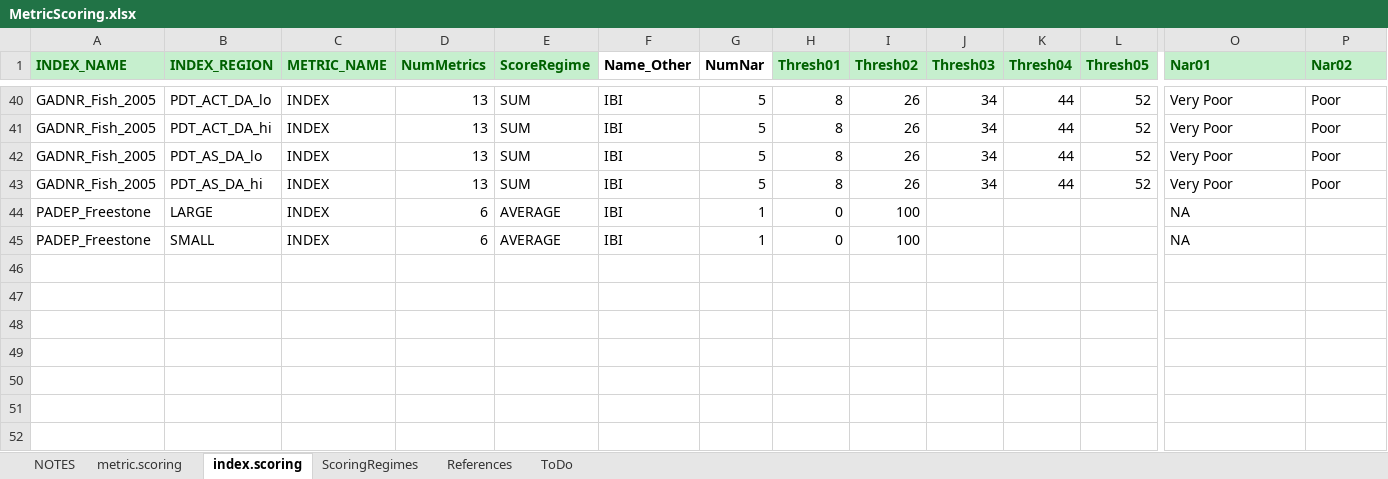
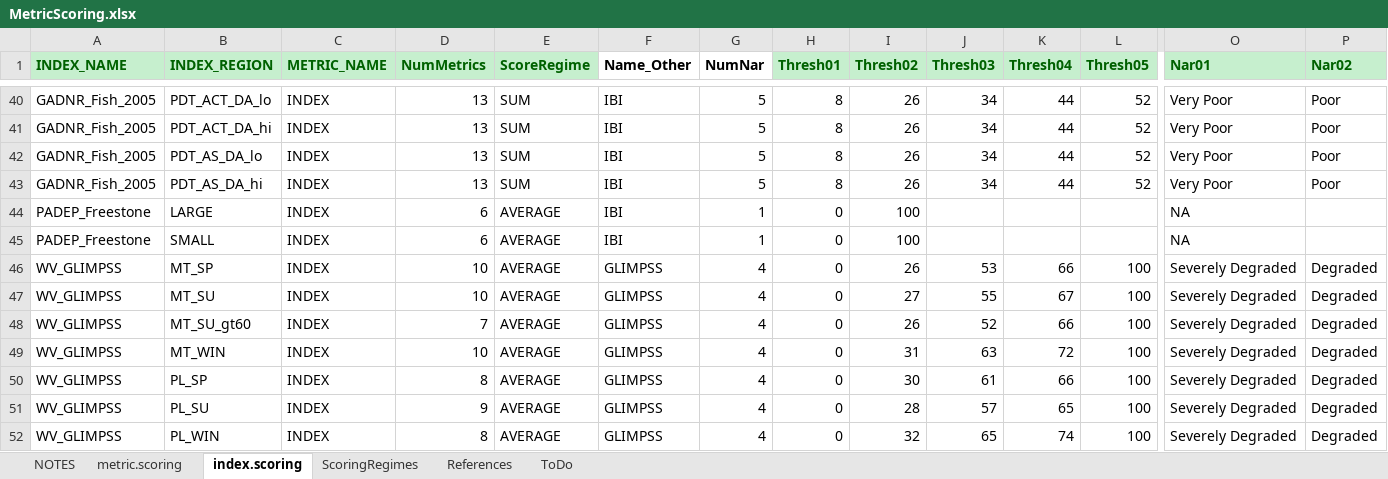
Before and after one commit to leppott/BioMonTools, an Excel workbook: inst/extdata/MetricScoring.xlsx, sheet index.scoring, drawn as a sheet; only a part is shown, gaps mark what is left out; values as stored, in another font and other column widths than the file's, no borders; rows hold the shown columns only; the diff names each change by its address in the sheet, - before the commit and + after, or states it on an @@ line.

```diff
--- a/inst/extdata/MetricScoring.xlsx (sheet index.scoring)
+++ b/inst/extdata/MetricScoring.xlsx (sheet index.scoring)
+row 46: WV_GLIMPSS | MT_SP | INDEX | 10 | AVERAGE | GLIMPSS | 4 | 0 | 26 | 53 | 66 | 100 | Severely Degraded | Degraded
+row 47: WV_GLIMPSS | MT_SU | INDEX | 10 | AVERAGE | GLIMPSS | 4 | 0 | 27 | 55 | 67 | 100 | Severely Degraded | Degraded
+row 48: WV_GLIMPSS | MT_SU_gt60 | INDEX | 7 | AVERAGE | GLIMPSS | 4 | 0 | 26 | 52 | 66 | 100 | Severely Degraded | Degraded
+row 49: WV_GLIMPSS | MT_WIN | INDEX | 10 | AVERAGE | GLIMPSS | 4 | 0 | 31 | 63 | 72 | 100 | Severely Degraded | Degraded
+row 50: WV_GLIMPSS | PL_SP | INDEX | 8 | AVERAGE | GLIMPSS | 4 | 0 | 30 | 61 | 66 | 100 | Severely Degraded | Degraded
+row 51: WV_GLIMPSS | PL_SU | INDEX | 9 | AVERAGE | GLIMPSS | 4 | 0 | 28 | 57 | 65 | 100 | Severely Degraded | Degraded
+row 52: WV_GLIMPSS | PL_WIN | INDEX | 8 | AVERAGE | GLIMPSS | 4 | 0 | 32 | 65 | 74 | 100 | Severely Degraded | Degraded
```
Also changed, not shown: sheet metric.scoring, sheet NOTES, sheet References, inst/extdata/MetricNames.xlsx, 32 other files.
